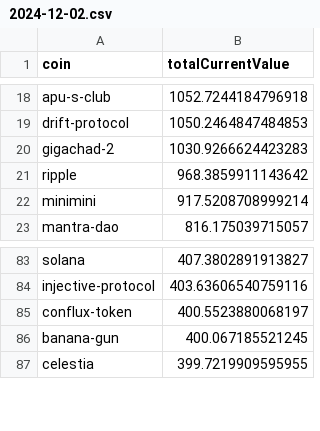
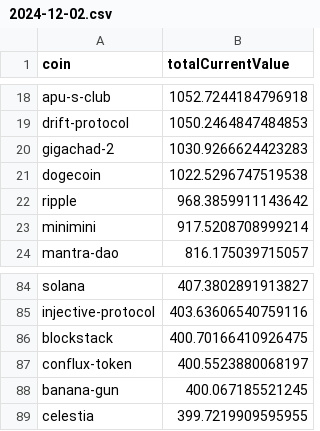
Before and after one commit to 0xmountaintop/coin-strength, a CSV file: results/2024/12/2024-12-02.csv, drawn as a sheet; only a part is shown, gaps mark what is left out.

Commit message:
update for 2024-12-02 (#14)
Co-authored-by: 0xmountaintop <0xmountaintop@users.noreply.github.com>

```diff
--- a/results/2024/12/2024-12-02.csv
+++ b/results/2024/12/2024-12-02.csv
@@ -20,2 +20,3 @@ drift-protocol,1050.2464847484853
 gigachad-2,1030.9266624423283
+dogecoin,1022.5296747519538
 ripple,968.3859911143642
@@ -84,2 +85,3 @@ solana,407.3802891913827
 injective-protocol,403.63606540759116
+blockstack,400.70166410926475
 conflux-token,400.5523880068197
```
